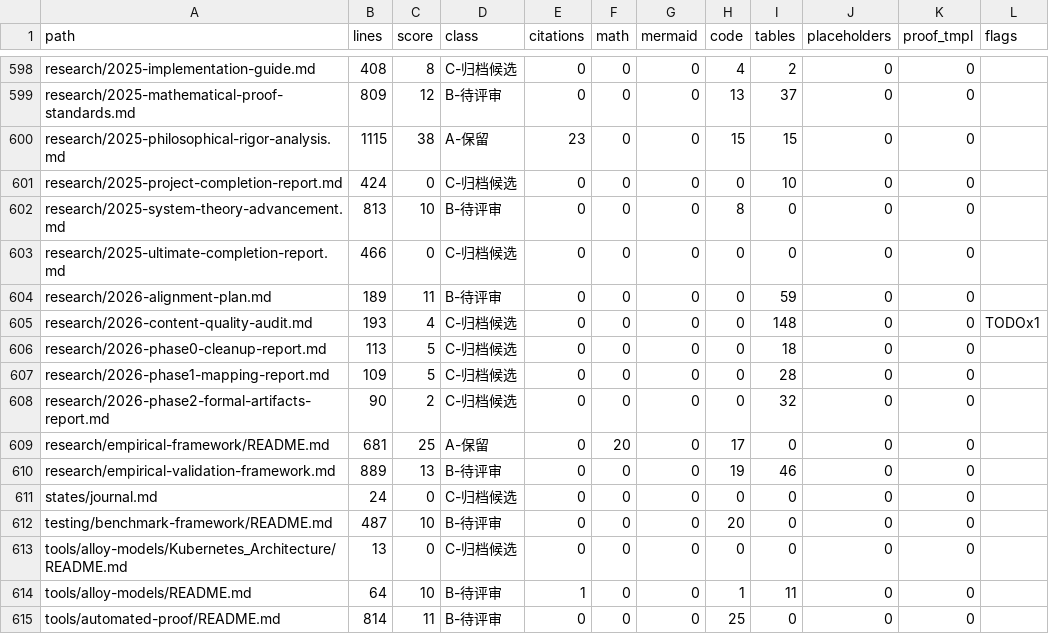
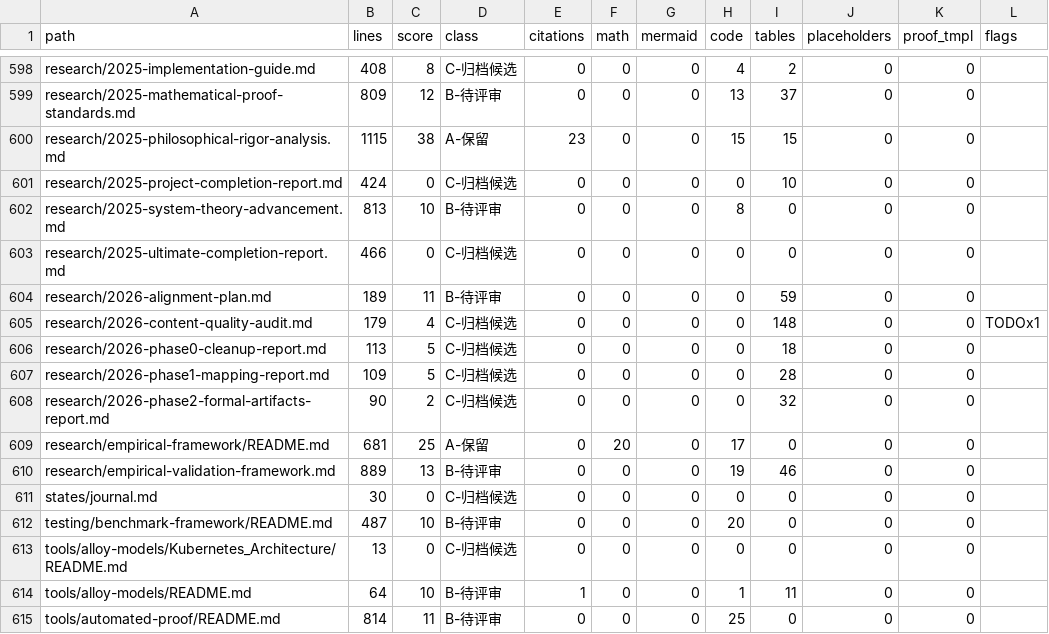
Before and after one commit to AdaMartin18010/SystemOSIOT, a CSV file: validation/content-audit-detail.csv, drawn as a sheet; only a part is shown, gaps mark what is left out.

```diff
--- a/validation/content-audit-detail.csv
+++ b/validation/content-audit-detail.csv
@@ -604,3 +604,3 @@ research/2025-ultimate-completion-report.md,466,0,C-归档候选,0,0,0,0,0,0,0,
 research/2026-alignment-plan.md,189,11,B-待评审,0,0,0,0,59,0,0,
-research/2026-content-quality-audit.md,193,4,C-归档候选,0,0,0,0,148,0,0,TODOx1
+research/2026-content-quality-audit.md,179,4,C-归档候选,0,0,0,0,148,0,0,TODOx1
 research/2026-phase0-cleanup-report.md,113,5,C-归档候选,0,0,0,0,18,0,0,
@@ -610,3 +610,3 @@ research/empirical-framework/README.md,681,25,A-保留,0,20,0,17,0,0,0,
 research/empirical-validation-framework.md,889,13,B-待评审,0,0,0,19,46,0,0,
-states/journal.md,24,0,C-归档候选,0,0,0,0,0,0,0,
+states/journal.md,30,0,C-归档候选,0,0,0,0,0,0,0,
 testing/benchmark-framework/README.md,487,10,B-待评审,0,0,0,20,0,0,0,
```
Also changed, not shown: 5 other files.
